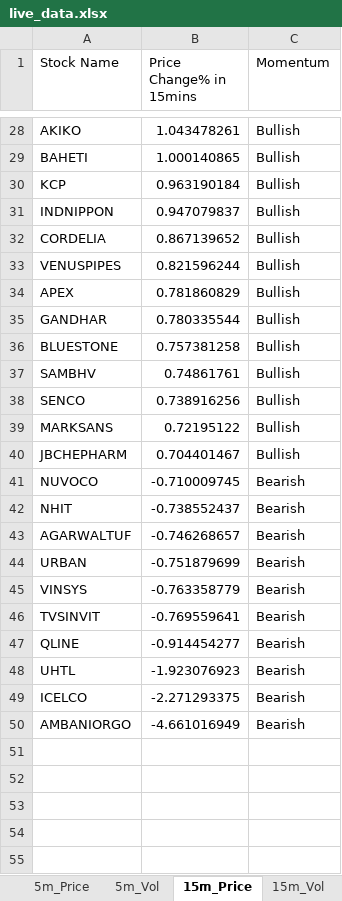
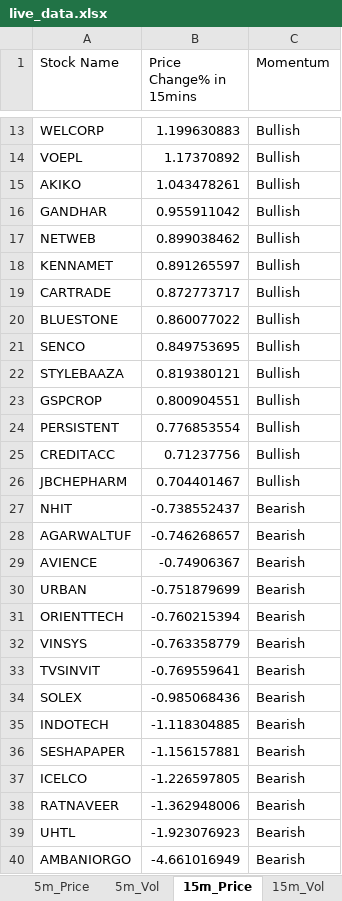
Before and after one commit to srbsharma92/priceAction2, an Excel workbook: data/live_data.xlsx, sheet 15m_Price, drawn as a sheet; only a part is shown, gaps mark what is left out; values as stored, in another font and other column widths than the file's, no borders; removed rows and columns are numbered as before the commit, all else as after; the diff covers the shown part only; the diff names each change by its address in the sheet, - before the commit and + after, or states it on an @@ line.

```diff
--- a/data/live_data.xlsx (sheet 15m_Price)
+++ b/data/live_data.xlsx (sheet 15m_Price)
+row 13: WELCORP | 1.199630883 | Bullish
+row 14: VOEPL | 1.17370892 | Bullish
-row 29: BAHETI | 1.000140865 | Bullish
-row 30: KCP | 0.963190184 | Bullish
-row 31: INDNIPPON | 0.947079837 | Bullish
-row 32: CORDELIA | 0.867139652 | Bullish
-row 33: VENUSPIPES | 0.821596244 | Bullish
-row 34: APEX | 0.781860829 | Bullish
-B16 (Price Change% in 15mins): 0.780335544
+B16 (Price Change% in 15mins): 0.955911042
+row 17: NETWEB | 0.899038462 | Bullish
+row 18: KENNAMET | 0.891265597 | Bullish
+row 19: CARTRADE | 0.872773717 | Bullish
-B20 (Price Change% in 15mins): 0.757381258
+B20 (Price Change% in 15mins): 0.860077022
-row 37: SAMBHV | 0.74861761 | Bullish
-B21 (Price Change% in 15mins): 0.738916256
+B21 (Price Change% in 15mins): 0.849753695
-row 39: MARKSANS | 0.72195122 | Bullish
+row 22: STYLEBAAZA | 0.819380121 | Bullish
+row 23: GSPCROP | 0.800904551 | Bullish
+row 24: PERSISTENT | 0.776853554 | Bullish
+row 25: CREDITACC | 0.71237756 | Bullish
-row 41: NUVOCO | -0.710009745 | Bearish
+row 29: AVIENCE | -0.74906367 | Bearish
+row 31: ORIENTTECH | -0.760215394 | Bearish
-row 47: QLINE | -0.914454277 | Bearish
+row 34: SOLEX | -0.985068436 | Bearish
+row 35: INDOTECH | -1.118304885 | Bearish
+row 36: SESHAPAPER | -1.156157881 | Bearish
+row 37: ICELCO | -1.226597805 | Bearish
+row 38: RATNAVEER | -1.362948006 | Bearish
-row 49: ICELCO | -2.271293375 | Bearish
```
Also changed, not shown: 2 added rows and 17 removed rows elsewhere in this sheet, sheet D_Price, sheet 5m_Vol, sheet D_Vol, sheet 5m_Price, sheet 15m_Vol, sheet Opening, 1 more sheet.
